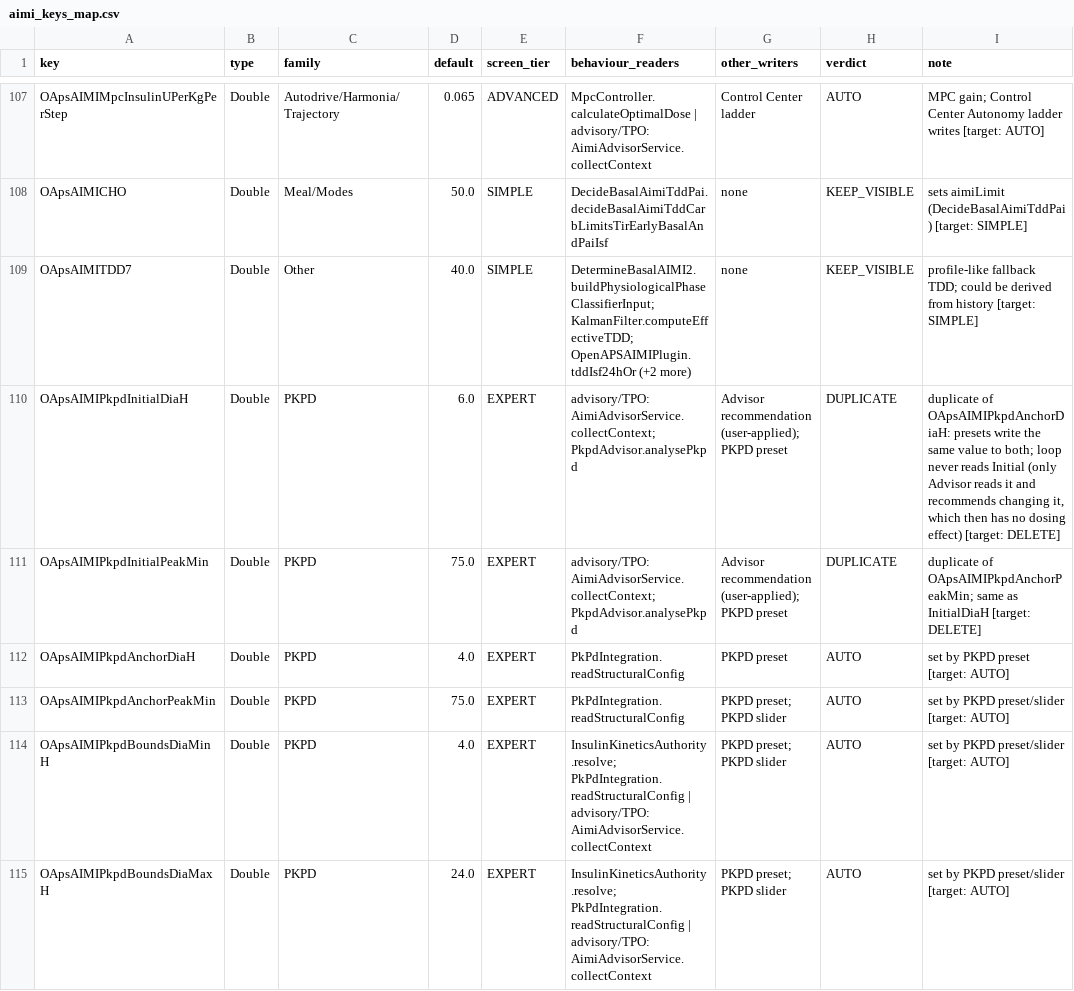
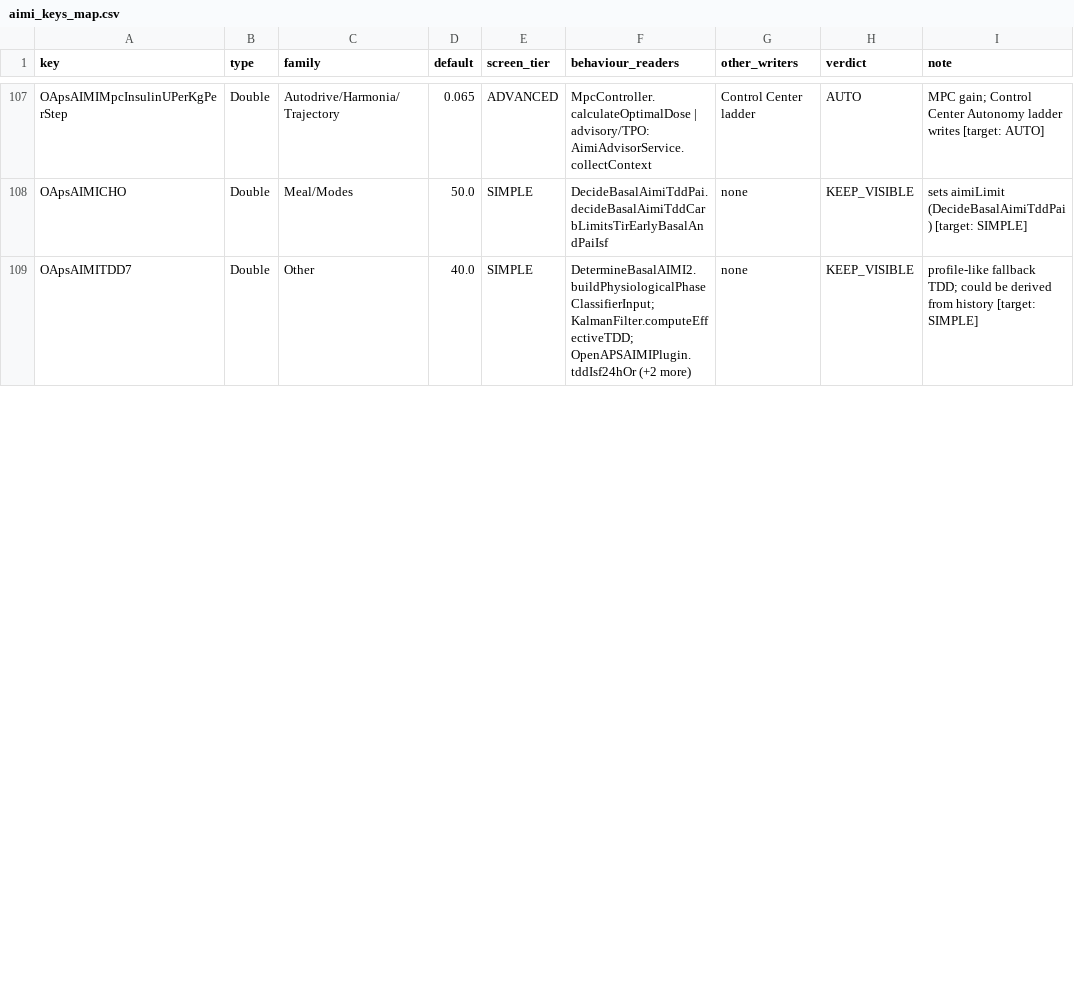
Before and after one commit to MTR93600/OpenApsAIMI, a CSV file: docs/aimi-settings/aimi_keys_map.csv, drawn as a sheet; only a part is shown, gaps mark what is left out; removed rows and columns are numbered as before the commit, all else as after; the diff covers the shown part only; the diff names each change by its address in the sheet, - before the commit and + after, or states it on an @@ line.

Commit message:
AIMI PK/PD now learns from the insulin in your profile, and learns faster.
The PK/PD learner takes its start value, its anchor and its bounds from the
insulin of the running profile (iCfg DIA and peak), not from AIMI keys.
The insulin presets and the Initial / Anchor / Bounds keys are removed.

Dosing effect (changes dosing, watch the first days after release):
- Learned DIA stays in 0.75x to 1.25x the profile DIA. Learned peak stays in
  max(35, 0.75x profile peak) to 1.35x the profile peak. Before: 4-24 h and
  30-240 min from keys.
- The anchor is the profile insulin, so learning is no longer pulled back
  toward a value below the learned one.
- The learned state starts again from the profile when the profile insulin
  changes (also while PK/PD is off) or when the user presses reset.
- One-shot migration on the first loop after the update: learned values are
  kept but clamped into the new bounds. A fresh install starts from the
  profile. Old values of the removed keys are not read.
- New FASTER pace (2.0 h/day, 20 min/day), now the default. A stored pace
  above it (old key default 3.0 h/day) is capped to it. Users who ran the old
  wizard keep NORMAL until they tap "Faster" (open point in PLAN.md).
- Estimator gain 0.02 -> 0.04. For the peak the gain is the limit: about
  0.5 min/day at the field rate of 12 accepted steps, before about 0.24.
- The DIA and peak governors keep their fixed envelope (DIA 4-24 h, peak
  30-240 min), now constants, so dosing with PK/PD off does not move.

Keys: 8 OApsAIMIPkpdInitial*/Anchor*/Bounds* keys removed; 2 internal
LongNonKey added (last profile insulin DIA and peak). StateDiaH min 3.75,
StatePeakMin min 35, MaxDiaChangePerDayH default 2.0. Wizard has two steps,
Advanced tab has a Faster chip and no slider sections. Advisor DIA/peak rules
that wrote Initial* (no effect) are removed.

Tests (each task with --rerun):
- :plugins:aps:jvmTest 1445, 0 failed, 2 skipped
- :plugins:aps:testAndroidHostTest 2926, 0 failed, 5 skipped
- :plugins:aps:iosSimulatorArm64Test 1565, 0 failed, 2 skipped
- :core:keys:testAndroidHostTest 28, 0 failed
- :app GraphScopeStabilityTest passes. PreferenceKeySnapshotTest fails 2 of
  2 only on the Omnipod Dash keys that already clash at HEAD; the AIMI part
  of prefs-schema.txt matches.
New PkpdProfileInsulinTest (commonTest, 17 tests) runs on JVM and iOS.
Not run on a device.

```diff
--- a/docs/aimi-settings/aimi_keys_map.csv
+++ b/docs/aimi-settings/aimi_keys_map.csv
-row 110: OApsAIMIPkpdInitialDiaH | Double | PKPD | 6.0 | EXPERT | advisory/TPO: AimiAdvisorService.collectContext; PkpdAdvisor.analysePkpd | Advisor recommendation (user-applied); PKPD preset | DUPLICATE | duplicate of OApsAIMIPkpdAnchorDiaH: presets write the same value to both; loop never reads Initial (only Advisor reads it and recommends changing it, which then has no dosing effect) [target: DELETE]
-row 111: OApsAIMIPkpdInitialPeakMin | Double | PKPD | 75.0 | EXPERT | advisory/TPO: AimiAdvisorService.collectContext; PkpdAdvisor.analysePkpd | Advisor recommendation (user-applied); PKPD preset | DUPLICATE | duplicate of OApsAIMIPkpdAnchorPeakMin; same as InitialDiaH [target: DELETE]
-row 112: OApsAIMIPkpdAnchorDiaH | Double | PKPD | 4.0 | EXPERT | PkPdIntegration.readStructuralConfig | PKPD preset | AUTO | set by PKPD preset [target: AUTO]
-row 113: OApsAIMIPkpdAnchorPeakMin | Double | PKPD | 75.0 | EXPERT | PkPdIntegration.readStructuralConfig | PKPD preset; PKPD slider | AUTO | set by PKPD preset/slider [target: AUTO]
-row 114: OApsAIMIPkpdBoundsDiaMinH | Double | PKPD | 4.0 | EXPERT | InsulinKineticsAuthority.resolve; PkPdIntegration.readStructuralConfig | advisory/TPO: AimiAdvisorService.collectContext | PKPD preset; PKPD slider | AUTO | set by PKPD preset/slider [target: AUTO]
-row 115: OApsAIMIPkpdBoundsDiaMaxH | Double | PKPD | 24.0 | EXPERT | InsulinKineticsAuthority.resolve; PkPdIntegration.readStructuralConfig | advisory/TPO: AimiAdvisorService.collectContext | PKPD preset; PKPD slider | AUTO | set by PKPD preset/slider [target: AUTO]
```
Also changed, not shown: 2 added rows, 2 removed rows and 5 edited cells elsewhere in this file, 40 other files.
